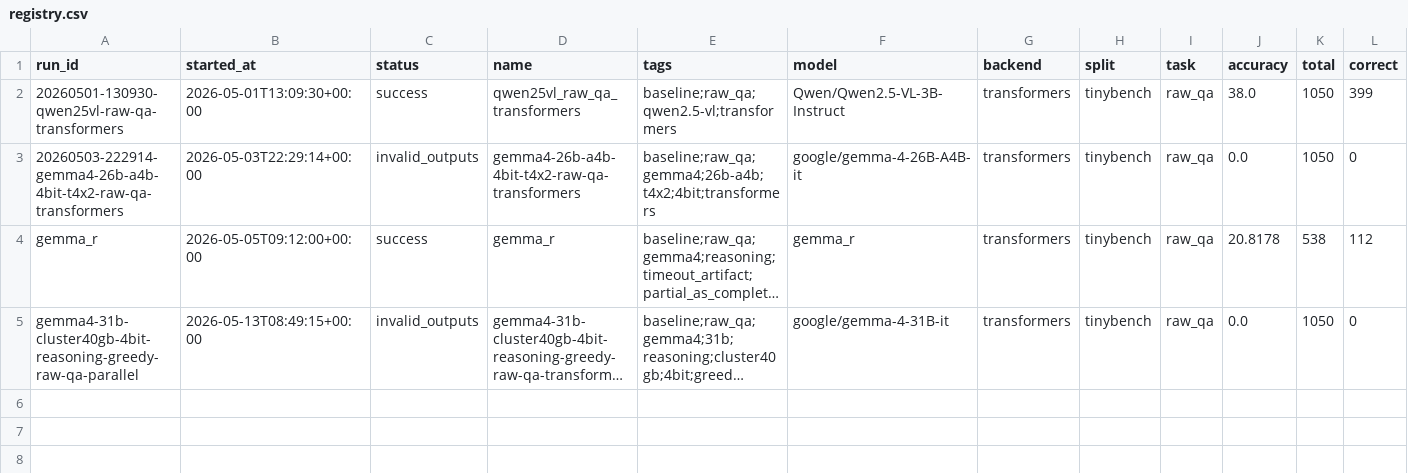
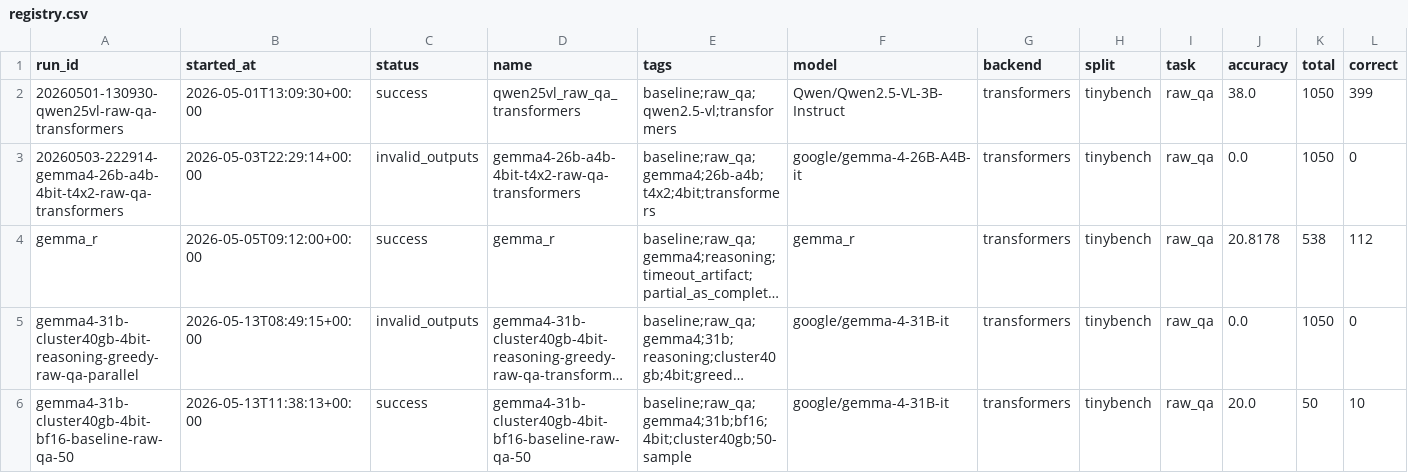
Before and after one commit to Flrotm/MindCube, a CSV file: experiments/registry.csv, drawn as a sheet; only a part is shown; long unchanged cells end in …; rows hold the shown columns only; the diff names each change by its address in the sheet, - before the commit and + after, or states it on an @@ line.

Commit message:
Evaluate Gemma 31B BF16 baseline 50 run

```diff
--- a/experiments/registry.csv
+++ b/experiments/registry.csv
+row 6: gemma4-31b-cluster40gb-4bit-bf16-baseline-raw-qa-50 | 2026-05-13T11:38:13+00:00 | success | gemma4-31b-cluster40gb-4bit-bf16-baseline-raw-qa-50 | baseline;raw_qa;gemma4;31b;bf16;4bit;cluster40gb;50-sample | google/gemma-4-31B-it | transformers | tinybench | raw_qa | 20.0 | 50 | 10
```
Also changed, not shown: 6 other files.
